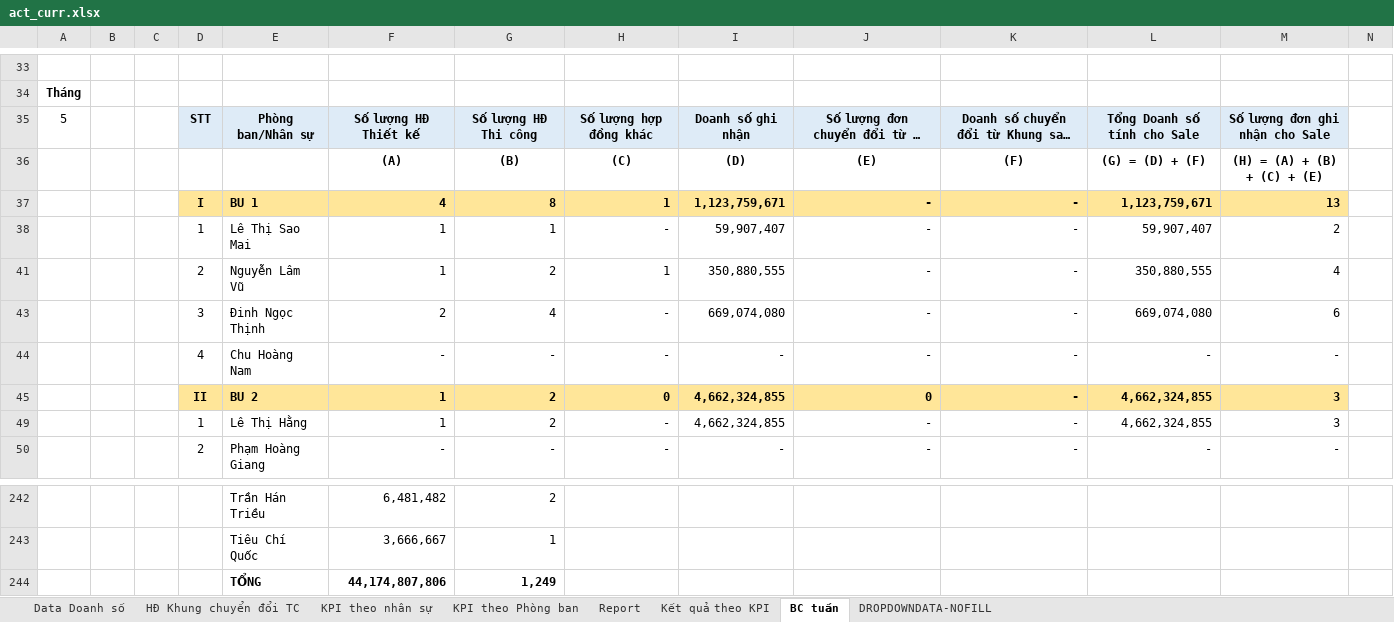
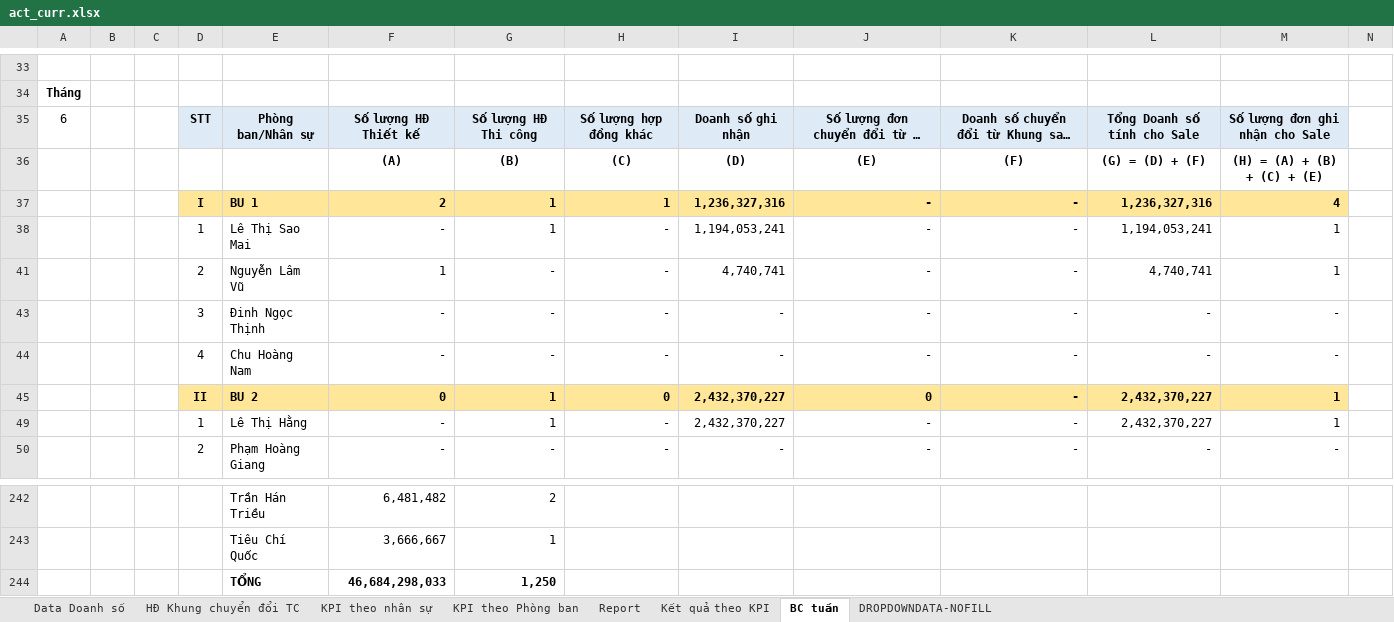
Before and after one commit to nguyenmoktqd2611-netizen/bao-cao-don-hang-tiem-nang, an Excel workbook: uploads/act_curr.xlsx, sheet BC tuần, drawn as a sheet; only a part is shown, gaps mark what is left out; long unchanged cells end in …; values as stored, in another font and other column widths than the file's, no borders; charts and pictures not drawn; removed rows and columns are numbered as before the commit, all else as after; rows hold the shown columns only; the diff covers the shown part only; the diff names each change by its address in the sheet, - before the commit and + after, or states it on an @@ line.

```diff
--- a/uploads/act_curr.xlsx (sheet BC tuần)
+++ b/uploads/act_curr.xlsx (sheet BC tuần)
-A35: 5
+A35: 6
-F37: 4
+F37: 2
-G37: 8
+G37: 1
-I37: 1,123,759,671
+I37: 1,236,327,316
-L37: 1,123,759,671
+L37: 1,236,327,316
-M37: 13
+M37: 4
-F38: 1
+F38: -
-I38: 59,907,407
+I38: 1,194,053,241
-L38: 59,907,407
+L38: 1,194,053,241
-M38: 2
+M38: 1
-G41: 2
+G41: -
-H41: 1
+H41: -
-I41: 350,880,555
+I41: 4,740,741
-L41: 350,880,555
+L41: 4,740,741
-M41: 4
+M41: 1
-F43: 2
+F43: -
-G43: 4
+G43: -
-I43: 669,074,080
+I43: -
-L43: 669,074,080
+L43: -
-M43: 6
+M43: -
-F45: 1
+F45: 0
-G45: 2
+G45: 1
-I45: 4,662,324,855
+I45: 2,432,370,227
-L45: 4,662,324,855
+L45: 2,432,370,227
-M45: 3
+M45: 1
-F49: 1
+F49: -
-G49: 2
+G49: 1
-I49: 4,662,324,855
+I49: 2,432,370,227
-L49: 4,662,324,855
+L49: 2,432,370,227
-M49: 3
+M49: 1
-row 244:  |  |  |  | TỔNG | 44,174,807,806 | 1,249
+row 244:  |  |  |  | TỔNG | 46,684,298,033 | 1,250
```
Also changed, not shown: 10 added rows, 10 removed rows and 69 edited cells elsewhere in this sheet, sheet Report, sheet Kết quả theo KPI, sheet Data Doanh số, formulas that keep their value, hidden cells, charts or pictures, uploads/act_prev.xlsx, uploads/curr.xlsx, 1 other file.
